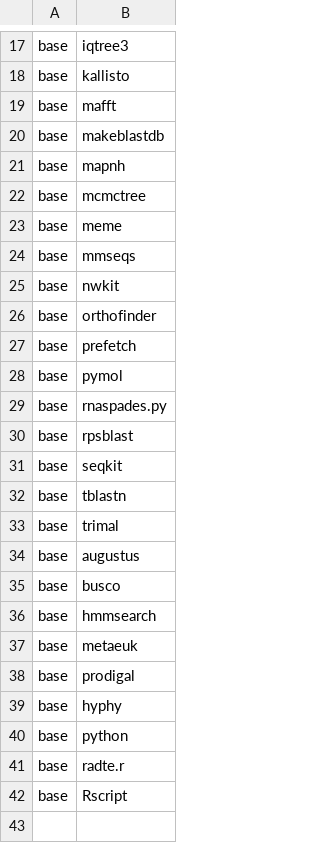
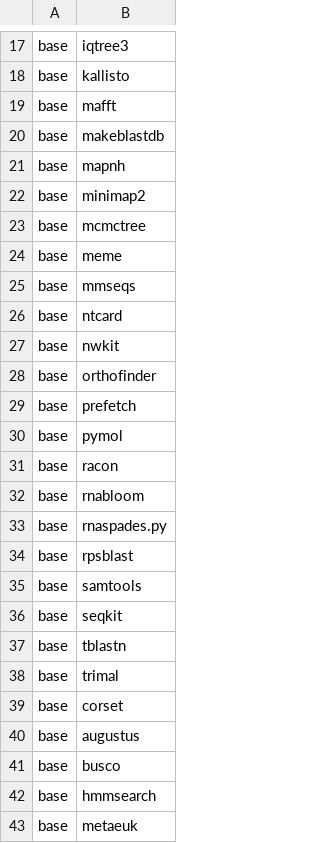
Before and after one commit to kfuku52/genegalleon, a TSV file: container/spec/required_commands.arm64.tsv, drawn as a sheet; only a part is shown, gaps mark what is left out; the shorter side is filled out with more unchanged rows; the diff names each change by its address in the sheet, - before the commit and + after, or states it on an @@ line.

Commit message:
Add RNA-Bloom2 and Corset long-read transcriptome support

```diff
--- a/container/spec/required_commands.arm64.tsv
+++ b/container/spec/required_commands.arm64.tsv
+row 22: base | minimap2
+row 26: base | ntcard
+row 31: base | racon
+row 32: base | rnabloom
+row 35: base | samtools
+row 39: base | corset
```
Also changed, not shown: container/spec/required_commands.tsv, 9 other files.
